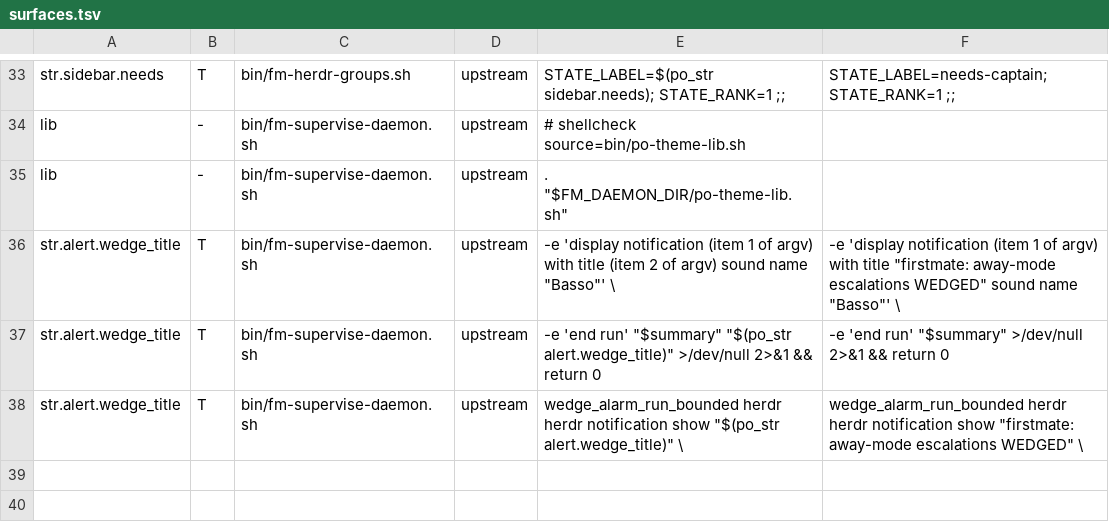
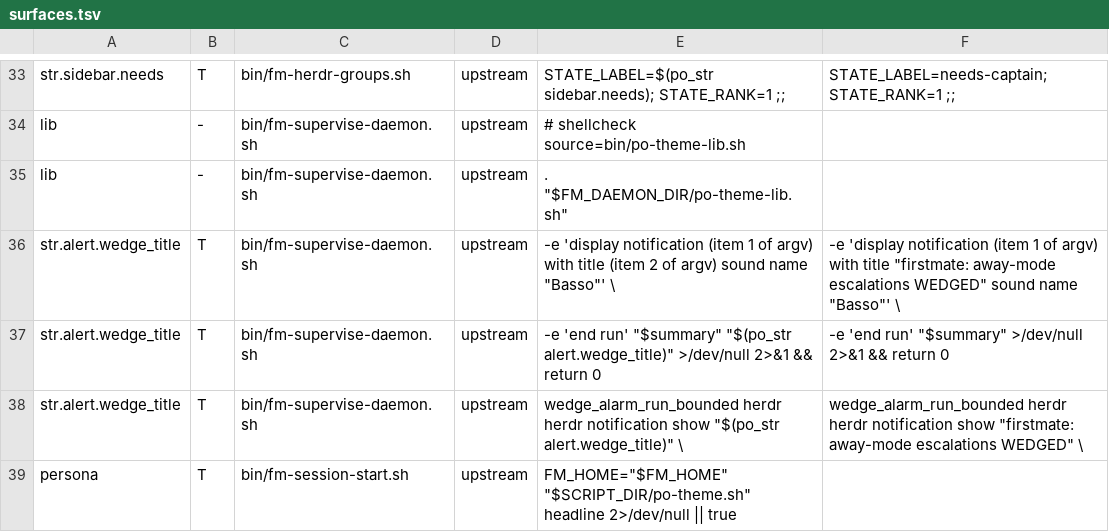
Before and after one commit to pixeloven/operator, a TSV file: .agents/skills/po-theme/surfaces.tsv, drawn as a sheet; only a part is shown, gaps mark what is left out; the diff names each change by its address in the sheet, - before the commit and + after, or states it on an @@ line.

Commit message:
feat(po-theme): keep the persona through compaction and surface drift at session start
Add `bin/po-theme.sh headline`, printed by one registered hook line right
below the session-start section header (full digest and re-emit): the
applied block's address word, exact no-op reply, and role words, a pointer
to the full block, and one "persona drift: rerun apply in the primary home"
line when verify fails. It prints nothing under nautical.

In a secondmate home, verify also compares the inherited block with the
bundled theme of the same name and reports an older block; a custom
primary-only theme skips the comparison.

The AGENTS.md Persona line now tells the agent to read the block from
data/captain-shared.md when a clear or compaction left none in context.

```diff
--- a/.agents/skills/po-theme/surfaces.tsv
+++ b/.agents/skills/po-theme/surfaces.tsv
+row 39: persona | T | bin/fm-session-start.sh | upstream | FM_HOME="$FM_HOME" "$SCRIPT_DIR/po-theme.sh" headline 2>/dev/null || true
```
Also changed, not shown: 5 other files.
